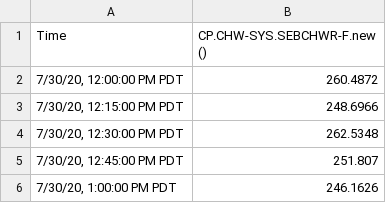
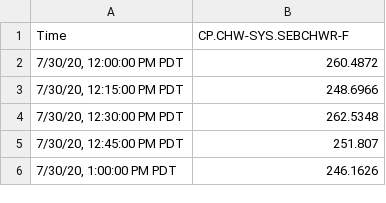
Before and after one commit to EATpython/Heating-Energy, a CSV file: example data/CWRF EBS August and September 2020.csv, drawn as a sheet; only a part is shown.

Commit message:
testing

```diff
--- a/example data/CWRF EBS August and September 2020.csv
+++ b/example data/CWRF EBS August and September 2020.csv
@@ -1,2 +1,2 @@
-Time,CP.CHW-SYS.SEBCHWR-F.new ()
+Time,CP.CHW-SYS.SEBCHWR-F
 "7/30/20, 12:00:00 PM PDT",260.4872
```
